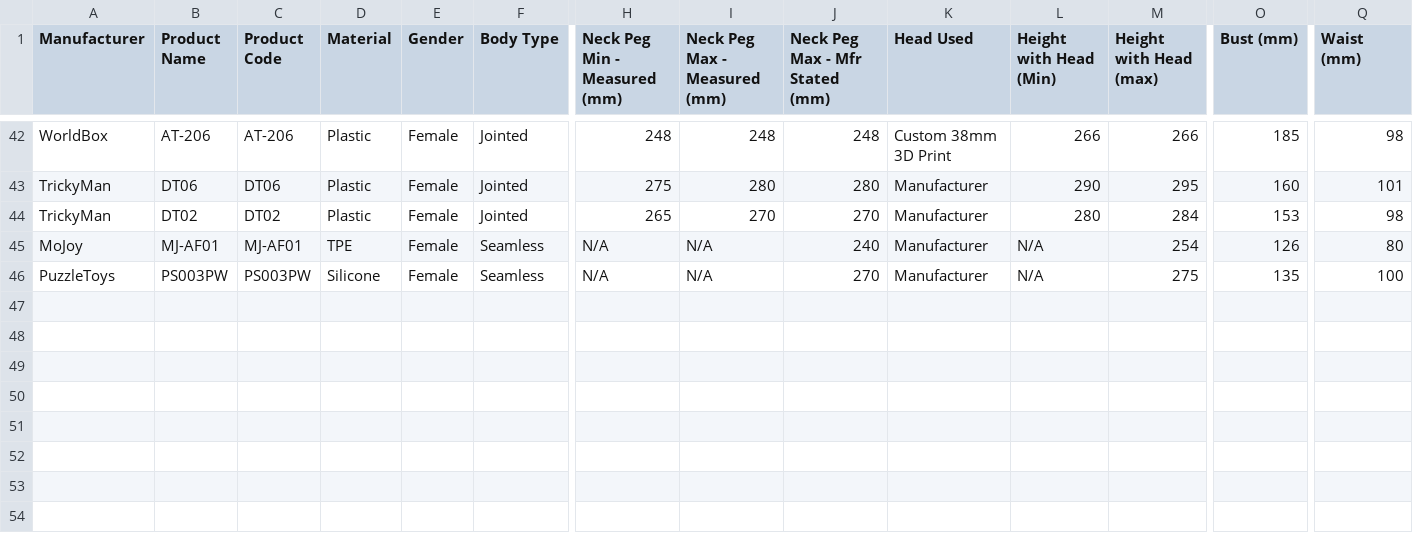
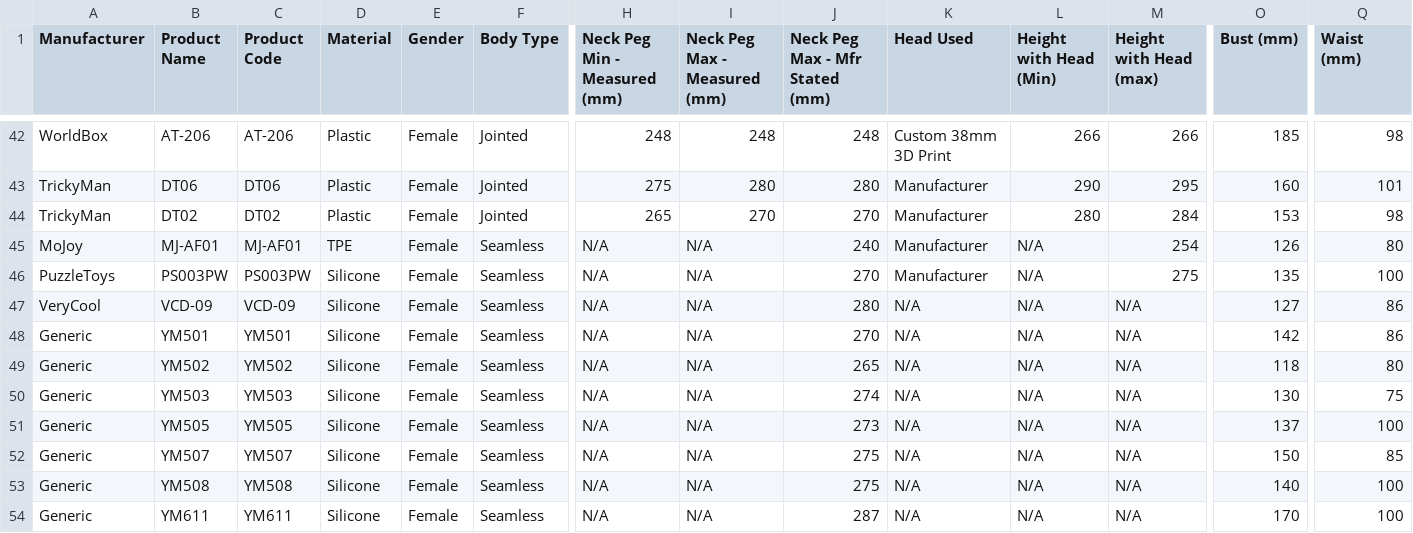
Before and after one commit to MMI-coder/scale-body-finder, a CSV file: data/bodies.csv, drawn as a sheet; only a part is shown, gaps mark what is left out; rows hold the shown columns only; the diff names each change by its address in the sheet, - before the commit and + after, or states it on an @@ line.

```diff
--- a/data/bodies.csv
+++ b/data/bodies.csv
+row 47: VeryCool | VCD-09 | VCD-09 | Silicone | Female | Seamless | N/A | N/A | 280 | N/A | N/A | N/A | 127 | 86
+row 48: Generic | YM501 | YM501 | Silicone | Female | Seamless | N/A | N/A | 270 | N/A | N/A | N/A | 142 | 86
+row 49: Generic | YM502 | YM502 | Silicone | Female | Seamless | N/A | N/A | 265 | N/A | N/A | N/A | 118 | 80
+row 50: Generic | YM503 | YM503 | Silicone | Female | Seamless | N/A | N/A | 274 | N/A | N/A | N/A | 130 | 75
+row 51: Generic | YM505 | YM505 | Silicone | Female | Seamless | N/A | N/A | 273 | N/A | N/A | N/A | 137 | 100
+row 52: Generic | YM507 | YM507 | Silicone | Female | Seamless | N/A | N/A | 275 | N/A | N/A | N/A | 150 | 85
+row 53: Generic | YM508 | YM508 | Silicone | Female | Seamless | N/A | N/A | 275 | N/A | N/A | N/A | 140 | 100
+row 54: Generic | YM611 | YM611 | Silicone | Female | Seamless | N/A | N/A | 287 | N/A | N/A | N/A | 170 | 100
```
Also changed, not shown: 10 other files.
